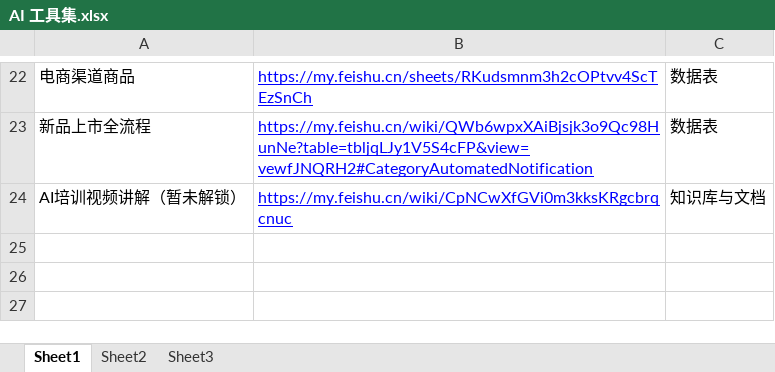
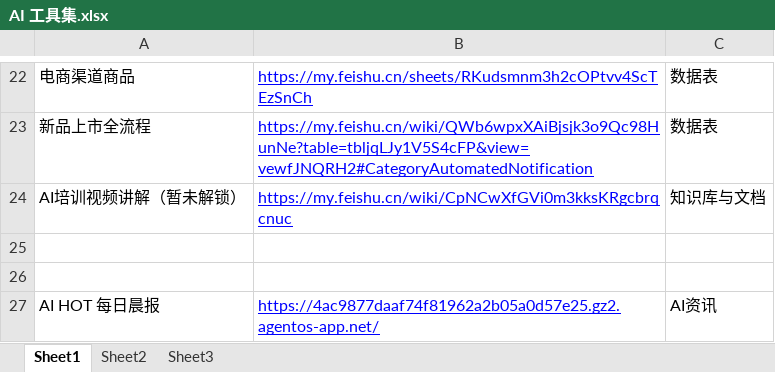
Before and after one commit to Mightymojoy/AI-Toolset, an Excel workbook: AI 工具集.xlsx, sheet Sheet1, drawn as a sheet; only a part is shown, gaps mark what is left out; values as stored, in another font and other column widths than the file's, no borders; the diff names each change by its address in the sheet, - before the commit and + after, or states it on an @@ line.

```diff
--- a/AI 工具集.xlsx (sheet Sheet1)
+++ b/AI 工具集.xlsx (sheet Sheet1)
+row 25: (empty)
+row 26: (empty)
+row 27: AI HOT 每日晨报 | https://4ac9877daaf74f81962a2b05a0d57e25.gz2.agentos-app.net/ | AI资讯
```
Also changed, not shown: 1 other file.
